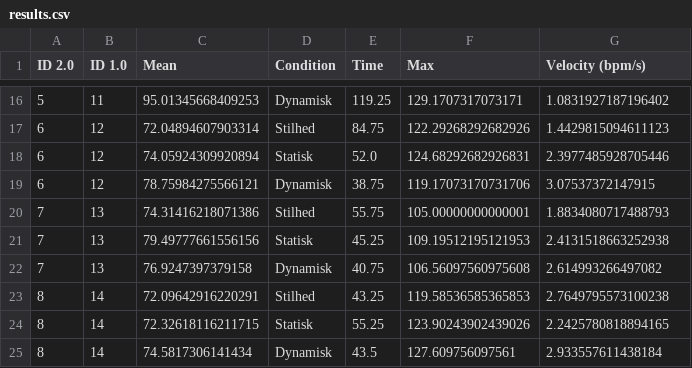
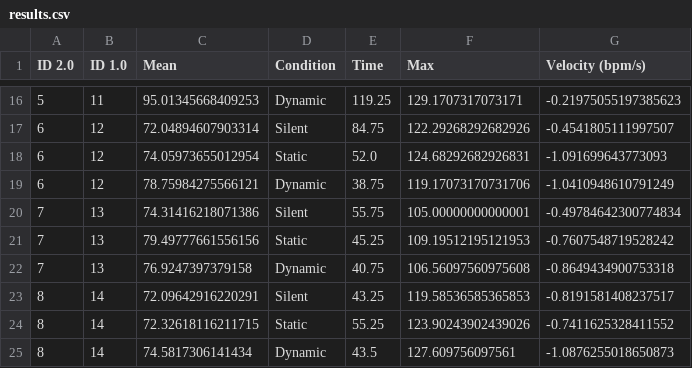
Before and after one commit to HenrietteAamand/Forsoeg_sammenligningsscript, a CSV file: Data/results.csv, drawn as a sheet; only a part is shown, gaps mark what is left out; the diff covers the shown part only.

```diff
--- a/Data/results.csv
+++ b/Data/results.csv
@@ -16,10 +16,10 @@ ID 2.0,ID 1.0,Mean,Condition,Time,Max,Velocity (bpm/s)
-5,11,95.01345668409253,Dynamisk,119.25,129.1707317073171,1.0831927187196402
-6,12,72.04894607903314,Stilhed,84.75,122.29268292682926,1.4429815094611123
-6,12,74.05924309920894,Statisk,52.0,124.68292682926831,2.3977485928705446
-6,12,78.75984275566121,Dynamisk,38.75,119.17073170731706,3.07537372147915
-7,13,74.31416218071386,Stilhed,55.75,105.00000000000001,1.8834080717488793
-7,13,79.49777661556156,Statisk,45.25,109.19512195121953,2.4131518663252938
-7,13,76.9247397379158,Dynamisk,40.75,106.56097560975608,2.614993266497082
-8,14,72.09642916220291,Stilhed,43.25,119.58536585365853,2.7649795573100238
-8,14,72.32618116211715,Statisk,55.25,123.90243902439026,2.2425780818894165
-8,14,74.5817306141434,Dynamisk,43.5,127.609756097561,2.933557611438184
+5,11,95.01345668409253,Dynamic,119.25,129.1707317073171,-0.21975055197385623
+6,12,72.04894607903314,Silent,84.75,122.29268292682926,-0.4541805111997507
+6,12,74.05973655012954,Static,52.0,124.68292682926831,-1.091699643773093
+6,12,78.75984275566121,Dynamic,38.75,119.17073170731706,-1.0410948610791249
+7,13,74.31416218071386,Silent,55.75,105.00000000000001,-0.49784642300774834
+7,13,79.49777661556156,Static,45.25,109.19512195121953,-0.7607548719528242
+7,13,76.9247397379158,Dynamic,40.75,106.56097560975608,-0.8649434900753318
+8,14,72.09642916220291,Silent,43.25,119.58536585365853,-0.8191581408237517
+8,14,72.32618116211715,Static,55.25,123.90243902439026,-0.7411625328411552
+8,14,74.5817306141434,Dynamic,43.5,127.609756097561,-1.0876255018650873
```
Also changed, not shown: 1 added row, 1 removed row and 29 edited cells elsewhere in this file, Data/testperson_fase_intervention.csv, 24 other files.
